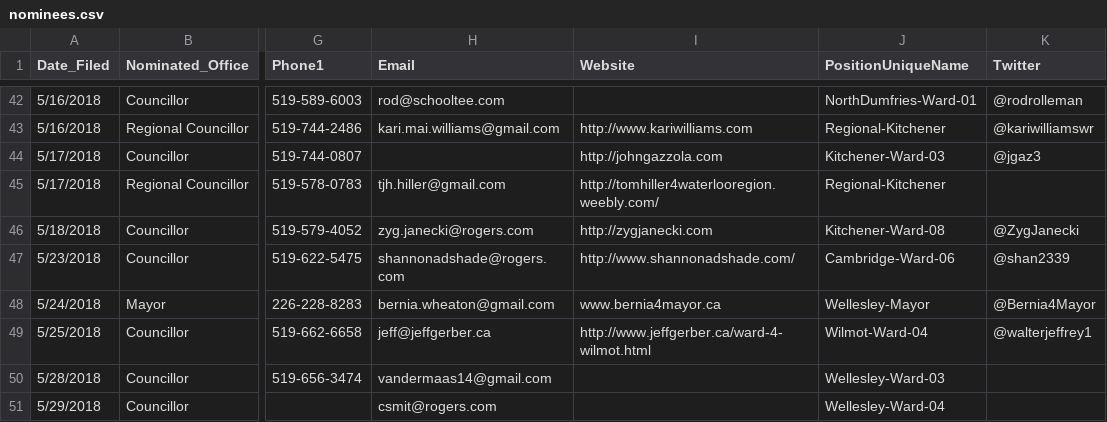
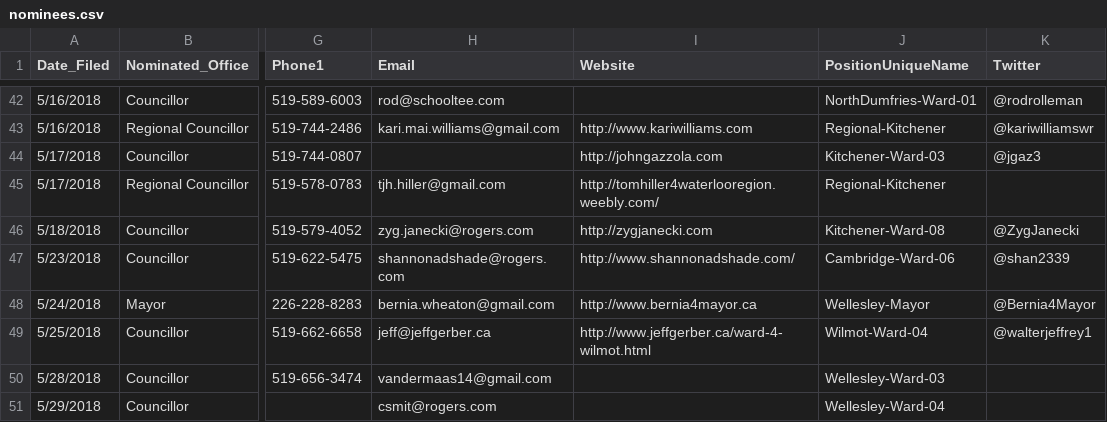
Before and after one commit to CivicTechWR/WRvotes, a CSV file: docs/_data/sync/nominees.csv, drawn as a sheet; only a part is shown, gaps mark what is left out; the diff names each change by its address in the sheet, - before the commit and + after, or states it on an @@ line.

Commit message:
Fix Bernia 4 Mayor link (ugh)

```diff
--- a/docs/_data/sync/nominees.csv
+++ b/docs/_data/sync/nominees.csv
-I48 (Website): www.bernia4mayor.ca
+I48 (Website): http://www.bernia4mayor.ca
```
